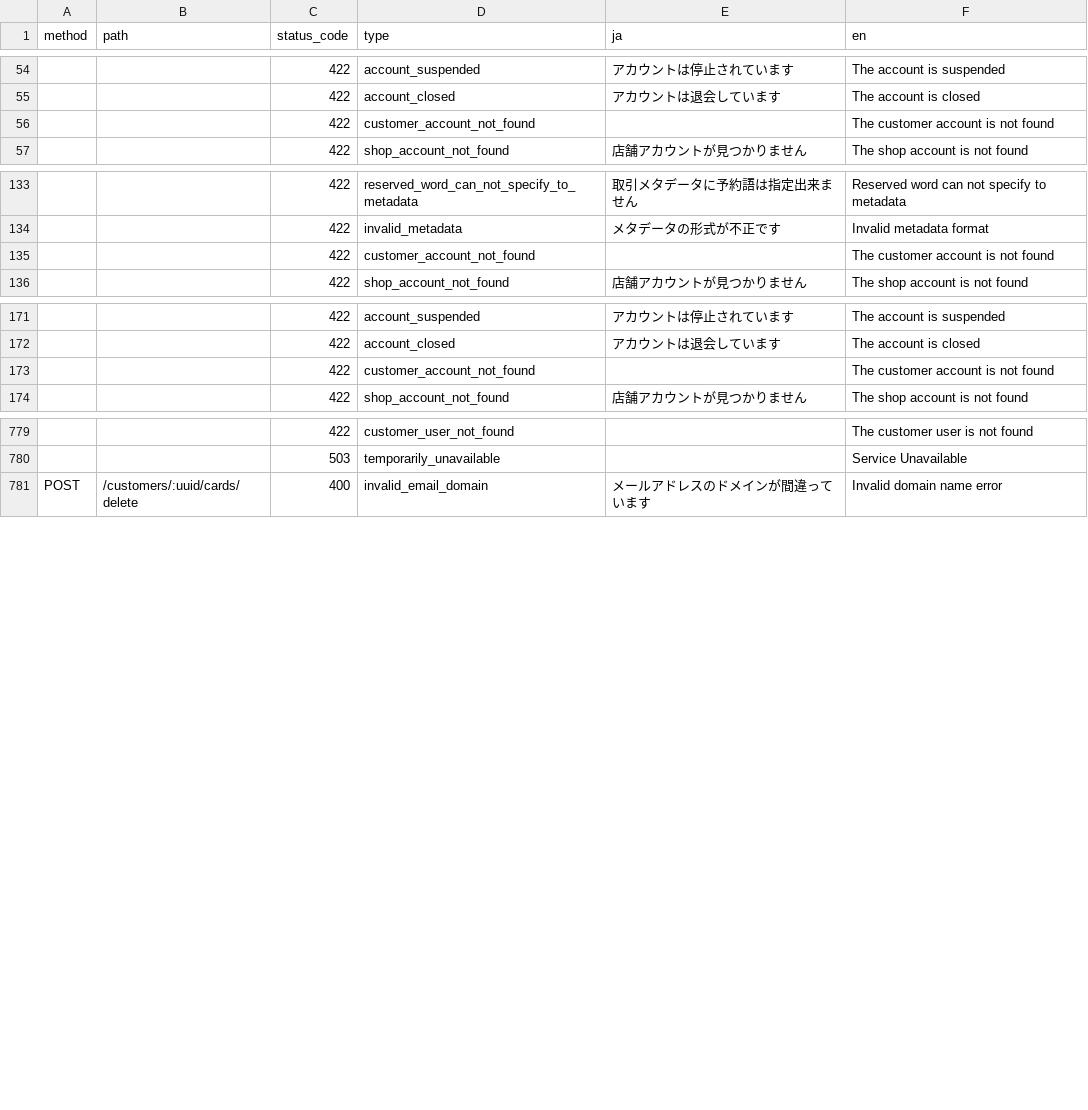
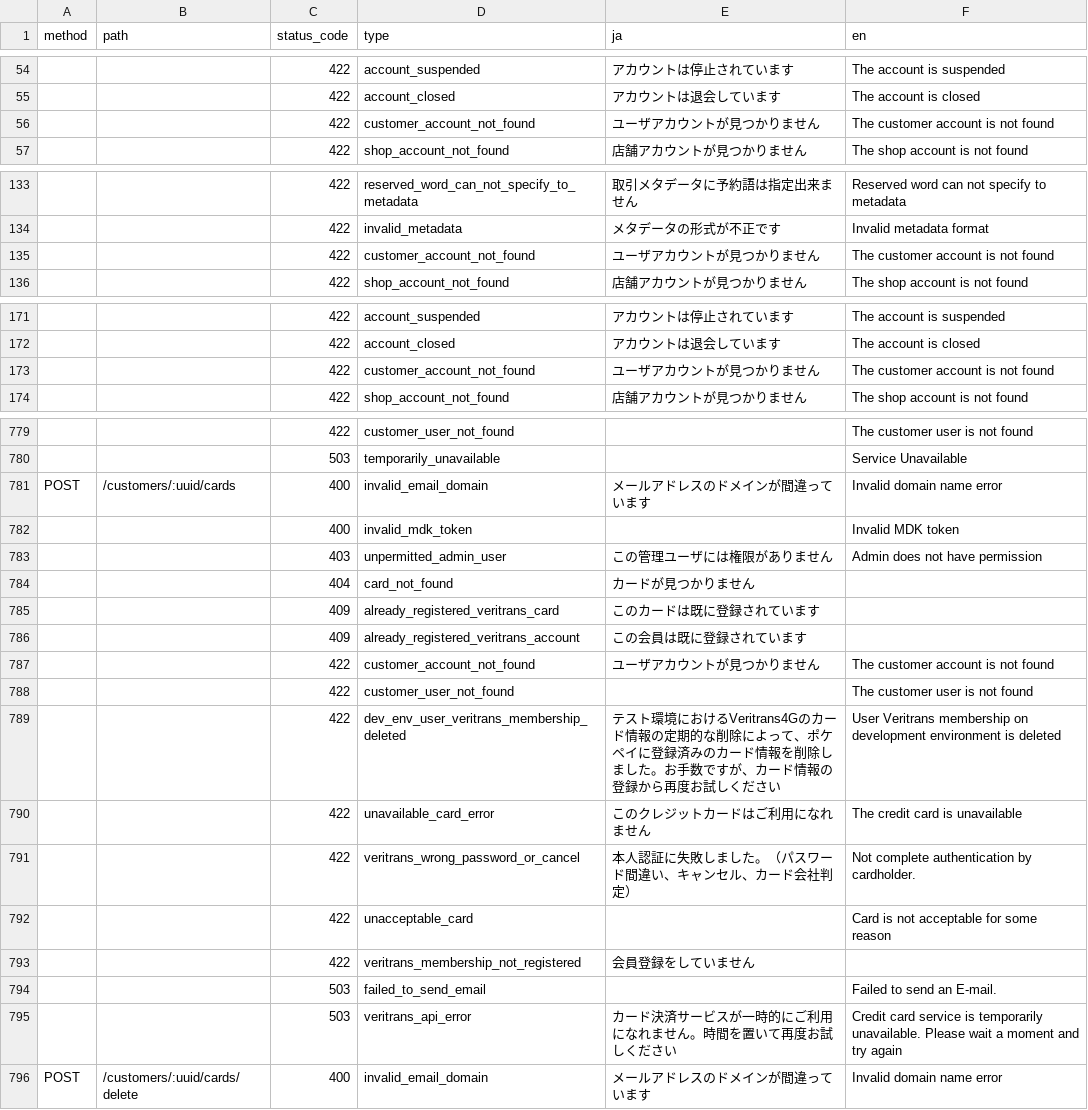
Before and after one commit to pokepay/pokepay-partner-node-sdk, a CSV file: docs/error-response.csv, drawn as a sheet; only a part is shown, gaps mark what is left out; the diff covers the shown part only; the diff names each change by its address in the sheet, - before the commit and + after, or states it on an @@ line.

Commit message:
update error-response.csv

```diff
--- a/docs/error-response.csv
+++ b/docs/error-response.csv
-E56 (ja): (empty)
+E56 (ja): ユーザアカウントが見つかりません
-E135 (ja): (empty)
+E135 (ja): ユーザアカウントが見つかりません
-E173 (ja): (empty)
+E173 (ja): ユーザアカウントが見つかりません
+row 781: POST | /customers/:uuid/cards | 400 | invalid_email_domain | メールアドレスのドメインが間違っています | Invalid domain name error
+row 782:  |  | 400 | invalid_mdk_token |  | Invalid MDK token
+row 783:  |  | 403 | unpermitted_admin_user | この管理ユーザには権限がありません | Admin does not have permission
+row 784:  |  | 404 | card_not_found | カードが見つかりません
+row 785:  |  | 409 | already_registered_veritrans_card | このカードは既に登録されています
+row 786:  |  | 409 | already_registered_veritrans_account | この会員は既に登録されています
+row 787:  |  | 422 | customer_account_not_found | ユーザアカウントが見つかりません | The customer account is not found
+row 788:  |  | 422 | customer_user_not_found |  | The customer user is not found
+row 789:  |  | 422 | dev_env_user_veritrans_membership_deleted | テスト環境におけるVeritrans4Gのカード情報の定期的な削除によって、ポケペイに登録済みのカード情報を削除しました。お手数ですが、カード情報の登録から再度お試しください | User Veritrans membership on development environment is deleted
+row 790:  |  | 422 | unavailable_card_error | このクレジットカードはご利用になれません | The credit card is unavailable
+row 791:  |  | 422 | veritrans_wrong_password_or_cancel | 本人認証に失敗しました。（パスワード間違い、キャンセル、カード会社判定） | Not complete authentication by cardholder.
+row 792:  |  | 422 | unacceptable_card |  | Card is not acceptable for some reason
+row 793:  |  | 422 | veritrans_membership_not_registered | 会員登録をしていません
+row 794:  |  | 503 | failed_to_send_email |  | Failed to send an E-mail.
+row 795:  |  | 503 | veritrans_api_error | カード決済サービスが一時的にご利用になれません。時間を置いて再度お試しください | Credit card service is temporarily unavailable. Please wait a moment and try again
```
Also changed, not shown: 11 edited cells elsewhere in this file.
